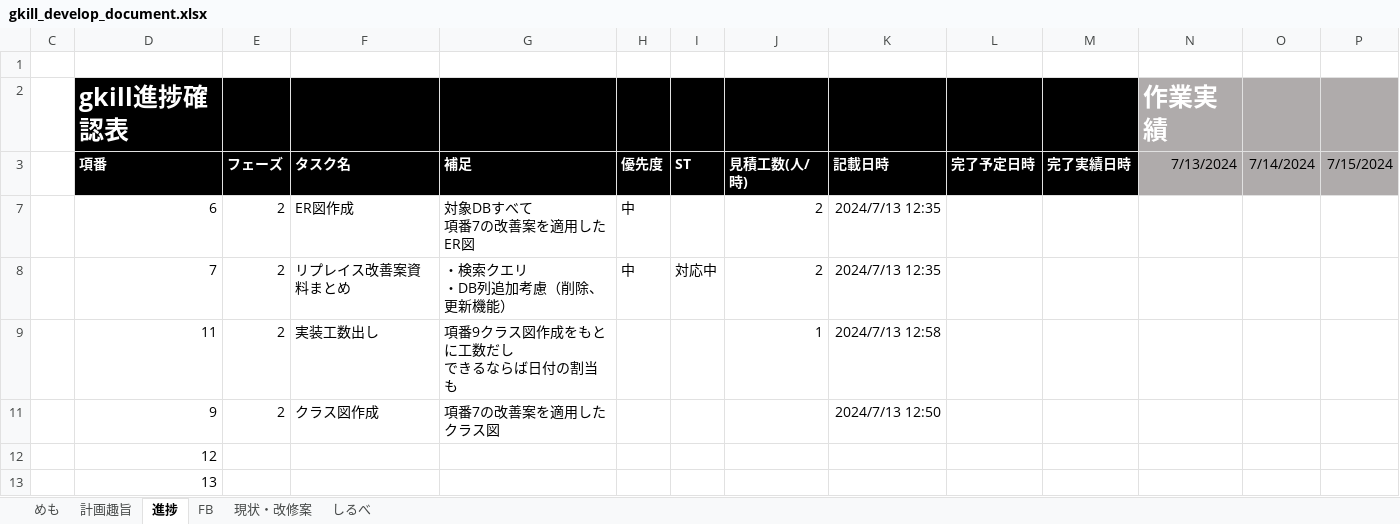
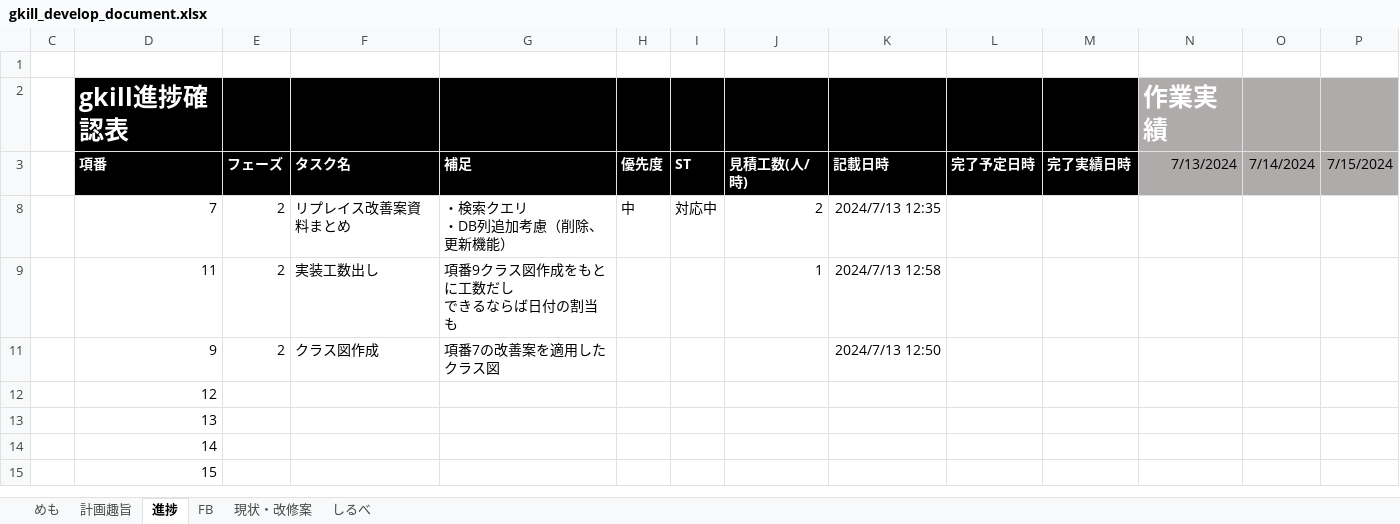
Before and after one commit to mt3hr/gkill, an Excel workbook: documents/gkill_develop_document.xlsx, sheet 進捗, drawn as a sheet; only a part is shown; the shorter side is filled out with more unchanged rows; values as stored, in another font and other column widths than the file's, no borders; conditional formats not drawn; rows hold the shown columns only; ↵ is a line break in a cell; the diff names each change by its address in the sheet, - before the commit and + after, or states it on an @@ line.

```diff
--- a/documents/gkill_develop_document.xlsx (sheet 進捗)
+++ b/documents/gkill_develop_document.xlsx (sheet 進捗)
-row 7:  | 6 | 2 | ER図作成 | 対象DBすべて ↵ 項番7の改善案を適用したER図 | 中 |  | 2 | 2024/7/13 12:35
```
Also changed, not shown: sheet めも, hidden cells, 1 other file.
